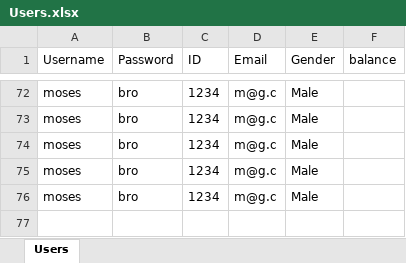
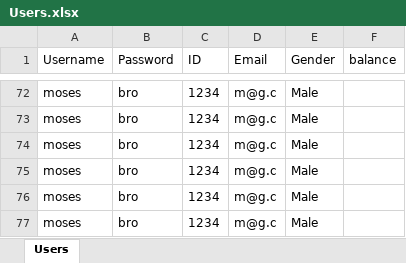
Before and after one commit to mosesberco/Shalom-Kita-A, an Excel workbook: Users.xlsx, sheet Users, drawn as a sheet; only a part is shown, gaps mark what is left out; values as stored, in another font and other column widths than the file's, no borders; the diff names each change by its address in the sheet, - before the commit and + after, or states it on an @@ line.

```diff
--- a/Users.xlsx (sheet Users)
+++ b/Users.xlsx (sheet Users)
+row 77: moses | bro | 1234 | m@g.c | Male
```
Also changed, not shown: 6 other files.
